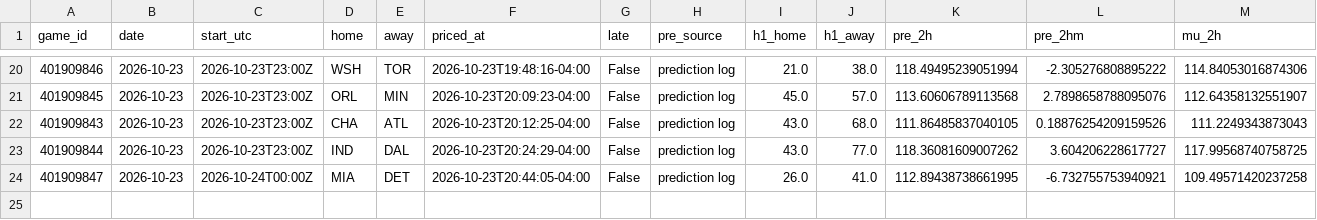
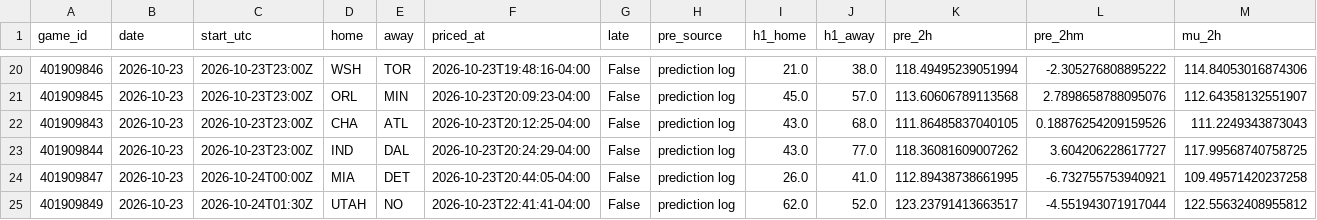
Before and after one commit to WallStreetQ/nba-model, a CSV file: model/halftime_log.csv, drawn as a sheet; only a part is shown, gaps mark what is left out; rows hold the shown columns only; the diff names each change by its address in the sheet, - before the commit and + after, or states it on an @@ line.

```diff
--- a/model/halftime_log.csv
+++ b/model/halftime_log.csv
+row 25: 401909849 | 2026-10-23 | 2026-10-24T01:30Z | UTAH | NO | 2026-10-23T22:41:41-04:00 | False | prediction log | 62.0 | 52.0 | 123.23791413663517 | -4.551943071917044 | 122.55632408955812
```
Also changed, not shown: model/live_picks.csv, 1 other file.
